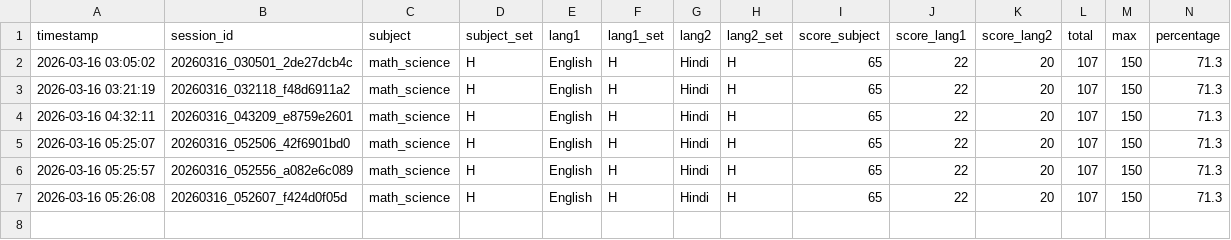
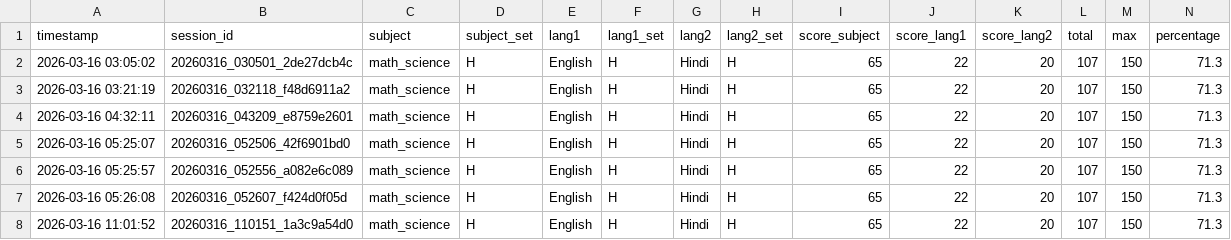
Before and after one commit to arjun258/ctet_checker, a CSV file: outputs/results_log.csv, drawn as a sheet; only a part is shown; rows hold the shown columns only; the diff names each change by its address in the sheet, - before the commit and + after, or states it on an @@ line.

Commit message:
auto: update logs Mon Mar 16 11:44:13 IST 2026

```diff
--- a/outputs/results_log.csv
+++ b/outputs/results_log.csv
+row 8: 2026-03-16 11:01:52 | 20260316_110151_1a3c9a54d0 | math_science | H | English | H | Hindi | H | 65 | 22 | 20 | 107 | 150 | 71.3
```
